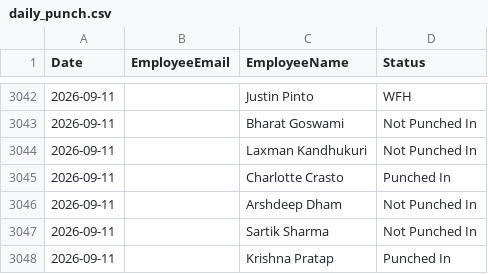
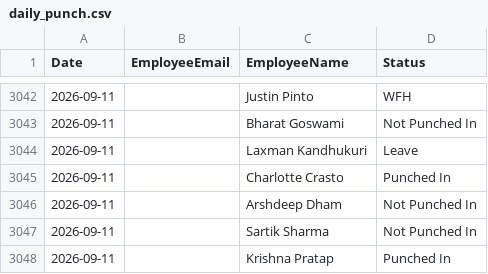
Before and after one commit to buvi-tetranetics/tetranetics-hr-portal, a CSV file: daily_punch.csv, drawn as a sheet; only a part is shown, gaps mark what is left out.

```diff
--- a/daily_punch.csv
+++ b/daily_punch.csv
@@ -3043,3 +3043,3 @@ Date,EmployeeEmail,EmployeeName,Status
 2026-09-11,,Bharat Goswami,Not Punched In
-2026-09-11,,Laxman Kandhukuri,Not Punched In
+2026-09-11,,Laxman Kandhukuri,Leave
 2026-09-11,,Charlotte Crasto,Punched In
```
Also changed, not shown: powerapps_data.csv.
